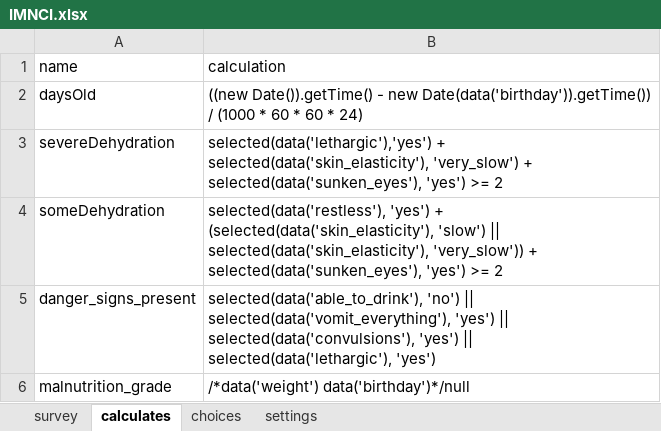
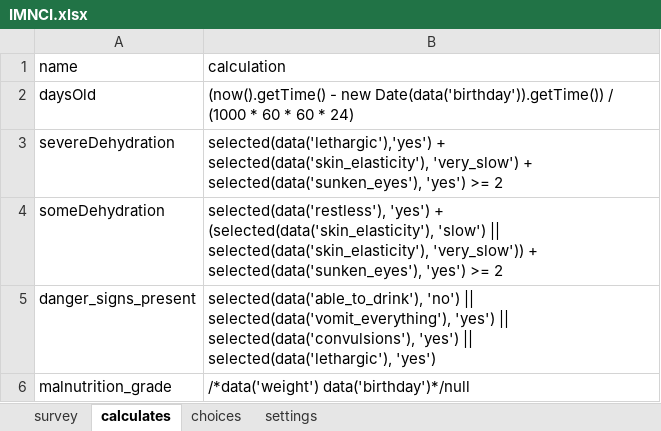
Before and after one commit to magogt/opendatakit.survey-js-clean, an Excel workbook: form-files/IMNCI/IMNCI.xlsx, sheet calculates, drawn as a sheet; only a part is shown; values as stored, in another font and other column widths than the file's, no borders; the diff covers the shown part only; the diff names each change by its address in the sheet, - before the commit and + after, or states it on an @@ line.

```diff
--- a/form-files/IMNCI/IMNCI.xlsx (sheet calculates)
+++ b/form-files/IMNCI/IMNCI.xlsx (sheet calculates)
-B2 (calculation): ((new Date()).getTime() - new…
+B2 (calculation): (now().getTime() - new…
```
Also changed, not shown: 4 added rows elsewhere in this sheet, sheet survey, sheet choices, sheet settings, form-files/IMNCI/above2mo.xlsx, form-files/IMNCI/breakdowns.xlsx, 10 other files.
